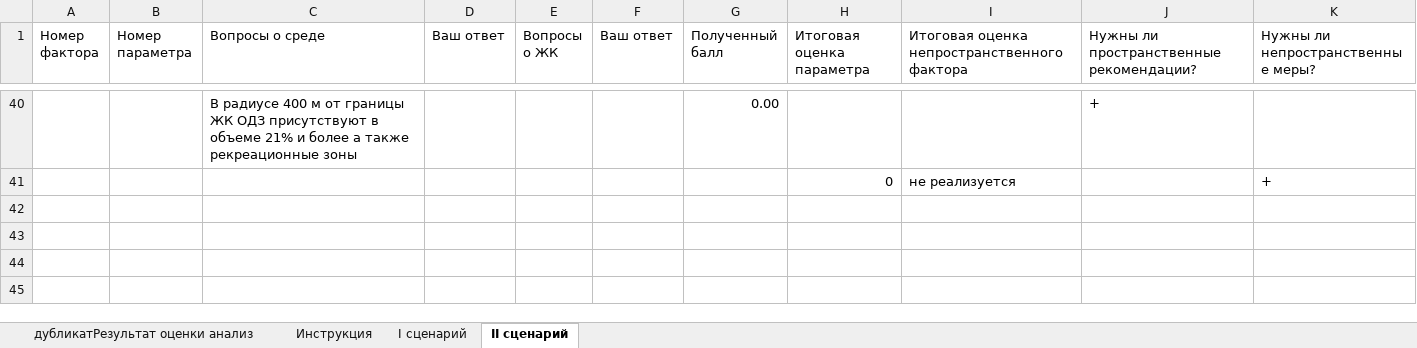
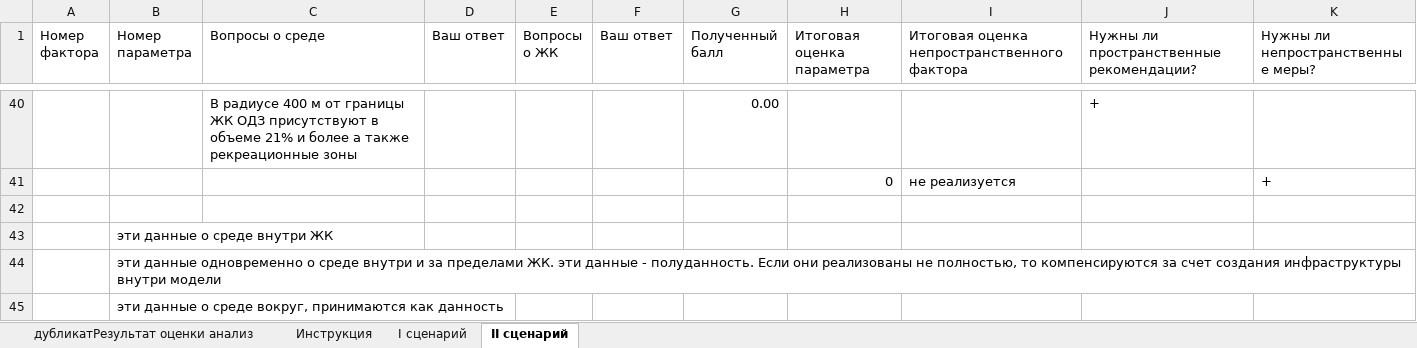
Before and after one commit to KatyaPozd/urban_planning_non-spatial_data_algorithm, an Excel workbook: Таблица для оценки ЖК.xlsx, sheet II сценарий, drawn as a sheet; only a part is shown, gaps mark what is left out; values as stored, in another font and other column widths than the file's, no cell formats; conditional formats not drawn; the diff names each change by its address in the sheet, - before the commit and + after, or states it on an @@ line.

Commit message:
Add files via upload

```diff
--- a/Таблица для оценки ЖК.xlsx (sheet II сценарий)
+++ b/Таблица для оценки ЖК.xlsx (sheet II сценарий)
+row 42: (empty)
+row 43:  | эти данные о среде внутри ЖК
+row 44:  | эти данные одновременно о среде внутри и за пределами ЖК. эти данные - полуданность. Если они реализованы не полностью, то компенсируются за счет создания инфраструктуры внутри модели
+row 45:  | эти данные о среде вокруг, принимаются как данность
```
Also changed, not shown: sheet I сценарий, cell formats.
